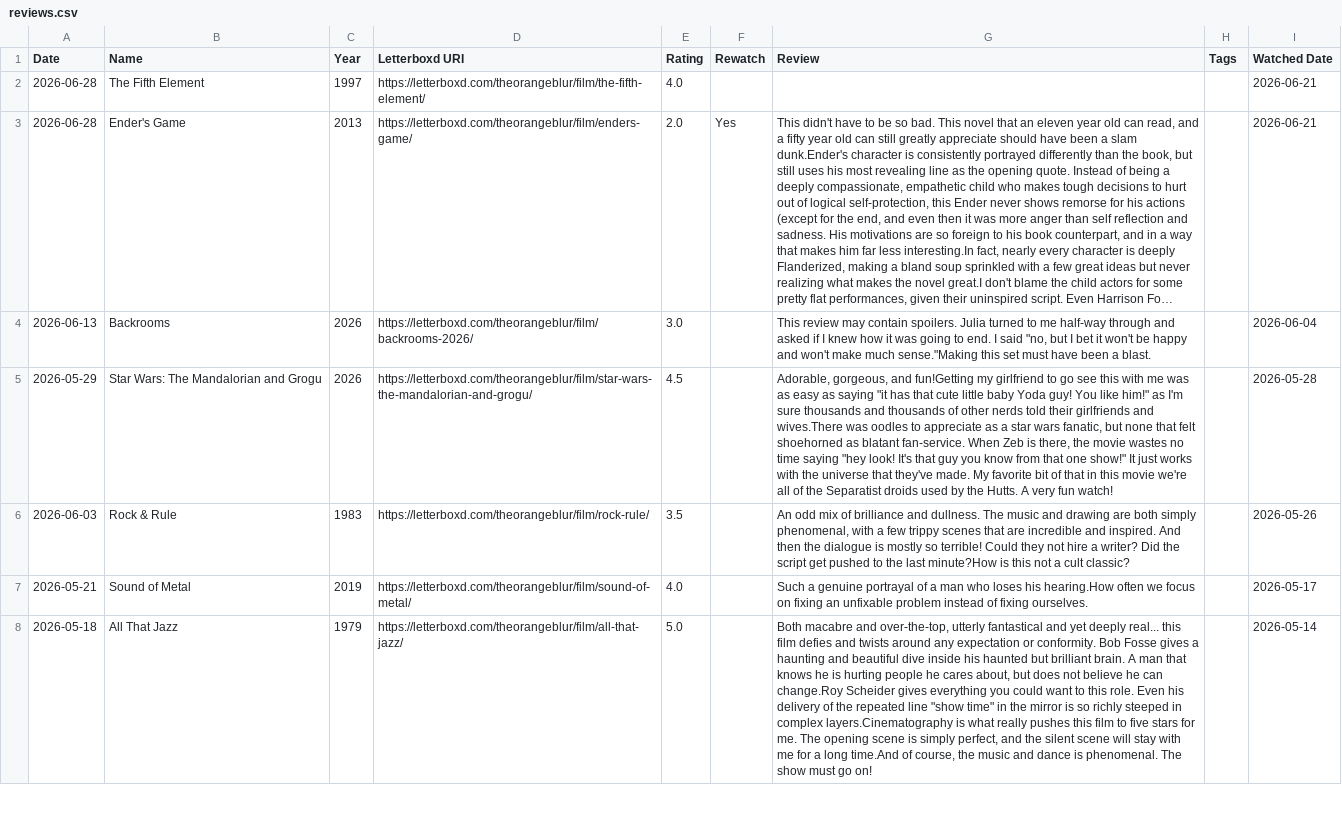
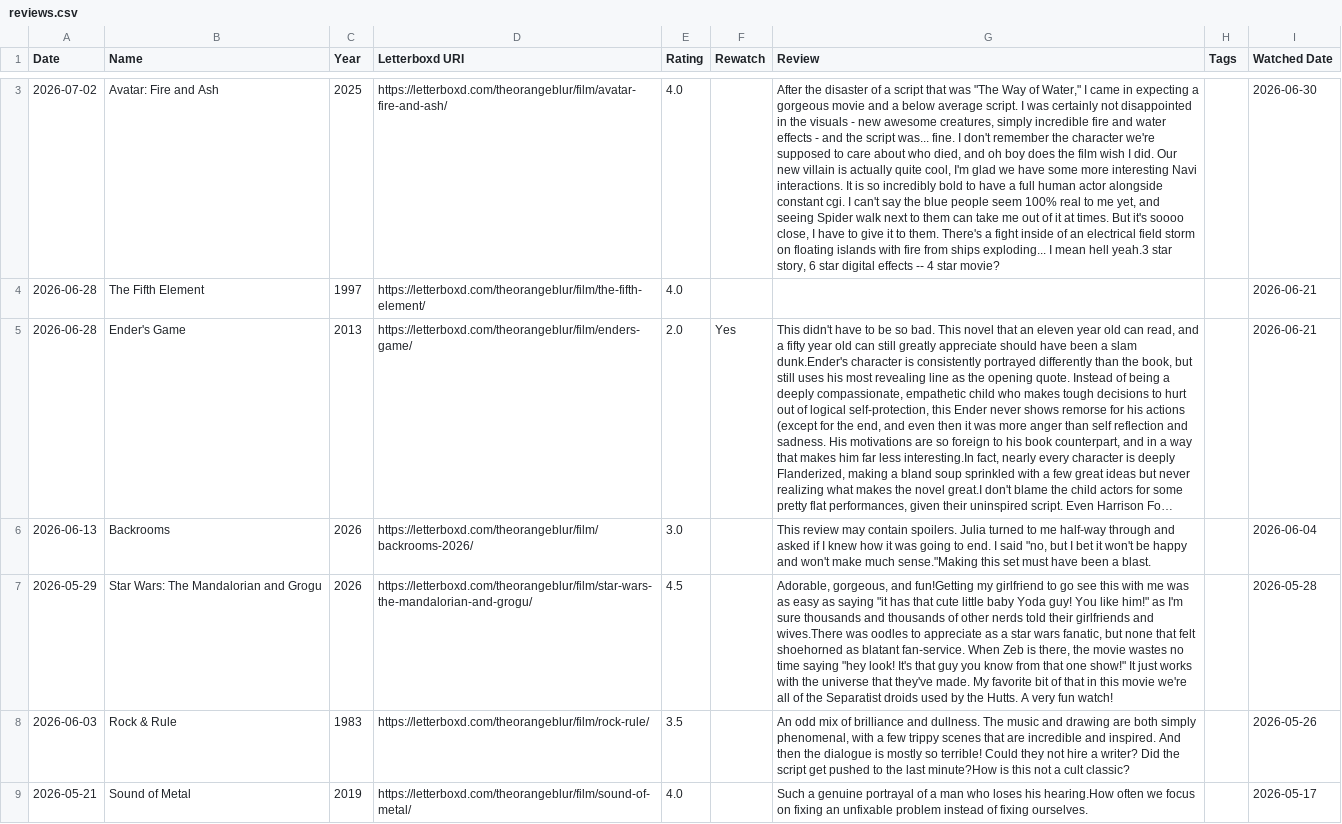
Before and after one commit to theOrangeBlur/What_Is_Emmet_Up_To, a CSV file: Movies/src/reviews.csv, drawn as a sheet; only a part is shown, gaps mark what is left out; the shorter side is filled out with more unchanged rows; long unchanged cells end in …; the diff covers the shown part only; the diff names each change by its address in the sheet, - before the commit and + after, or states it on an @@ line.

```diff
--- a/Movies/src/reviews.csv
+++ b/Movies/src/reviews.csv
+row 3: 2026-07-02 | Avatar: Fire and Ash | 2025 | https://letterboxd.com/theorangeblur/film/avatar-fire-and-ash/ | 4.0 |  | After the disaster of a script that was "The Way of Water," I came in expecting a gorgeous movie and a below average script. I was certainly not disappointed in the visuals - new awesome creatures, simply incredible fire and water effects - and the script was... fine. I don't remember the character we're supposed to care about who died, and oh boy does the film wish I did. Our new villain is actually quite cool, I'm glad we have some more interesting Navi interactions. It is so incredibly bold to have a full human actor alongside constant cgi. I can't say the blue people seem 100% real to me yet, and seeing Spider walk next to them can take me out of it at times. But it's soooo close, I have to give it to them. There's a fight inside of an electrical field storm on floating islands with fire from ships exploding... I mean hell yeah.3 star story, 6 star digital effects -- 4 star movie? |  | 2026-06-30
```
Also changed, not shown: 1 added row elsewhere in this file, 2 other files.
